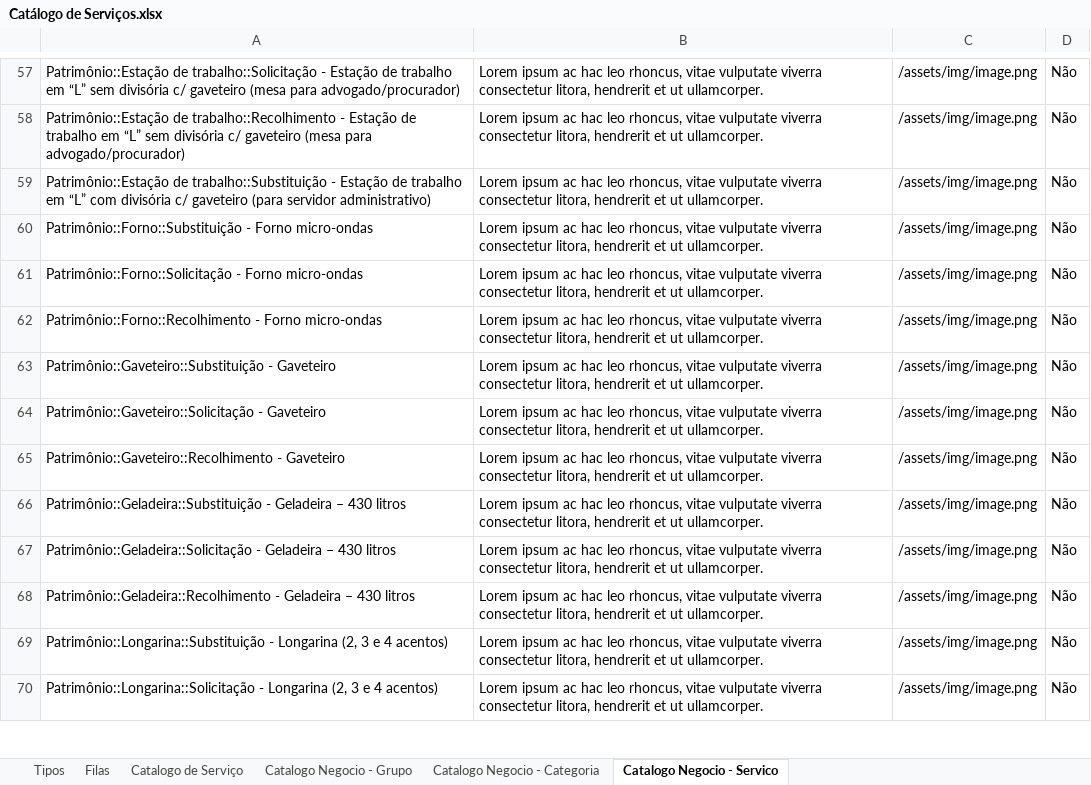
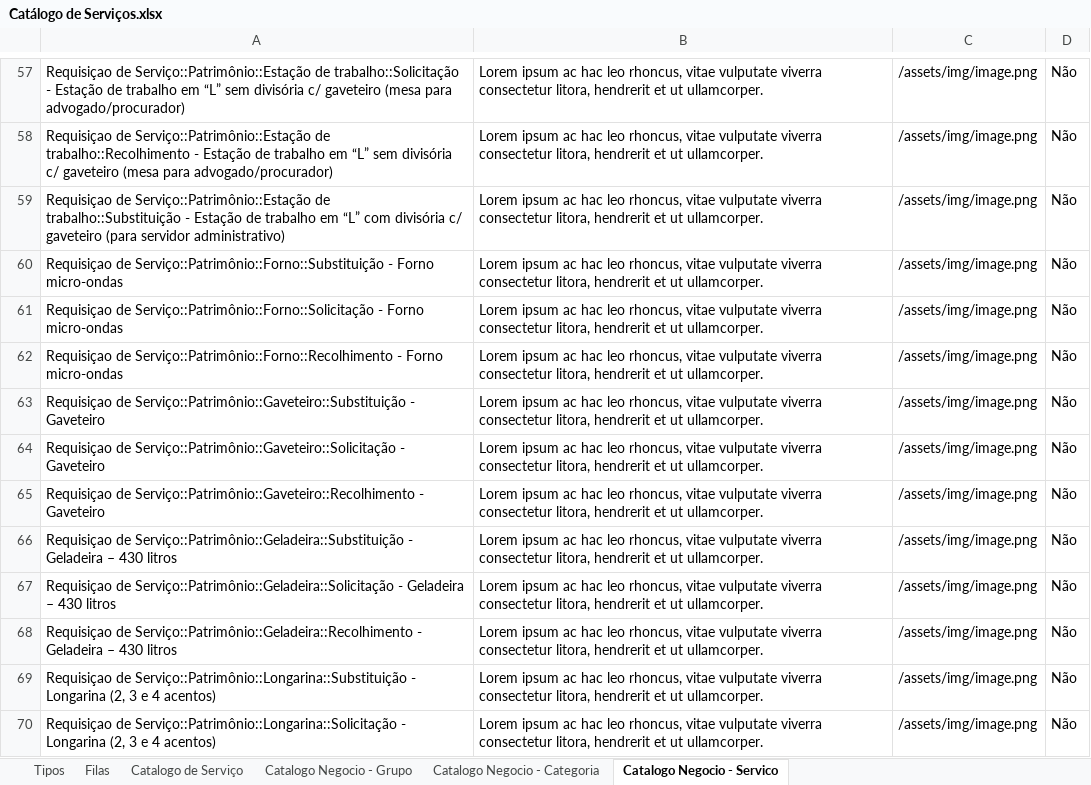
Before and after one commit to franklinfarias/otrs-components, an Excel workbook: etl-portal-dinamico/Catálogo de Serviços.xlsx, sheet Catalogo Negocio - Servico, drawn as a sheet; only a part is shown, gaps mark what is left out; values as stored, in another font and other column widths than the file's, no borders; conditional formats not drawn; the diff covers the shown part only; the diff names each change by its address in the sheet, - before the commit and + after, or states it on an @@ line.

```diff
--- a/etl-portal-dinamico/Catálogo de Serviços.xlsx (sheet Catalogo Negocio - Servico)
+++ b/etl-portal-dinamico/Catálogo de Serviços.xlsx (sheet Catalogo Negocio - Servico)
-A57: Patrimônio::Estação de trabalho::Solicitação…
+A57: Requisiçao de Serviço::Patrimônio::Estação de trabalho::Solicitação…
-A58: Patrimônio::Estação de trabalho::Recolhimento…
+A58: Requisiçao de Serviço::Patrimônio::Estação de trabalho::Recolhimento…
-A59: Patrimônio::Estação de trabalho::Substituição…
+A59: Requisiçao de Serviço::Patrimônio::Estação de trabalho::Substituição…
-A60: Patrimônio::Forno::Substituição - Forno…
+A60: Requisiçao de Serviço::Patrimônio::Forno::Substituição - Forno…
-A61: Patrimônio::Forno::Solicitação - Forno…
+A61: Requisiçao de Serviço::Patrimônio::Forno::Solicitação - Forno…
-A62: Patrimônio::Forno::Recolhimento - Forno…
+A62: Requisiçao de Serviço::Patrimônio::Forno::Recolhimento - Forno…
-A63: Patrimônio::Gaveteiro::Substituição - Gaveteiro
+A63: Requisiçao de Serviço::Patrimônio::Gaveteiro::Substituição - Gaveteiro
-A64: Patrimônio::Gaveteiro::Solicitação - Gaveteiro
+A64: Requisiçao de Serviço::Patrimônio::Gaveteiro::Solicitação - Gaveteiro
-A65: Patrimônio::Gaveteiro::Recolhimento - Gaveteiro
+A65: Requisiçao de Serviço::Patrimônio::Gaveteiro::Recolhimento - Gaveteiro
-A66: Patrimônio::Geladeira::Substituição - Geladeira…
+A66: Requisiçao de Serviço::Patrimônio::Geladeira::Substituição - Geladeira…
-A67: Patrimônio::Geladeira::Solicitação - Geladeira…
+A67: Requisiçao de Serviço::Patrimônio::Geladeira::Solicitação - Geladeira…
-A68: Patrimônio::Geladeira::Recolhimento - Geladeira…
+A68: Requisiçao de Serviço::Patrimônio::Geladeira::Recolhimento - Geladeira…
-A69: Patrimônio::Longarina::Substituição - Longarina…
+A69: Requisiçao de Serviço::Patrimônio::Longarina::Substituição - Longarina…
-A70: Patrimônio::Longarina::Solicitação - Longarina…
+A70: Requisiçao de Serviço::Patrimônio::Longarina::Solicitação - Longarina…
```
Also changed, not shown: 144 edited cells elsewhere in this sheet, sheet Catalogo de Serviço, sheet Tipos, sheet Catalogo Negocio - Grupo, sheet Catalogo Negocio - Categoria, 11 other files.
